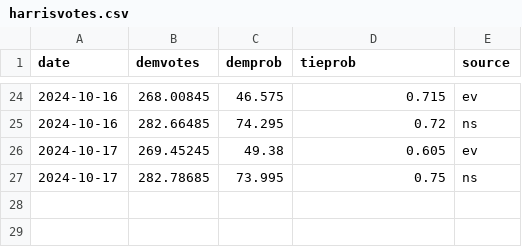
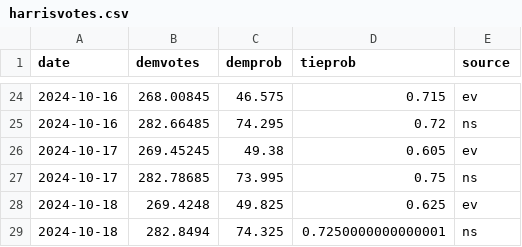
Before and after one commit to andreamoro-git/election2024, a CSV file: _code/data/harrisvotes.csv, drawn as a sheet; only a part is shown, gaps mark what is left out; the diff names each change by its address in the sheet, - before the commit and + after, or states it on an @@ line.

```diff
--- a/_code/data/harrisvotes.csv
+++ b/_code/data/harrisvotes.csv
+row 28: 2024-10-18 | 269.4248 | 49.825 | 0.625 | ev
+row 29: 2024-10-18 | 282.8494 | 74.325 | 0.7250000000000001 | ns
```
Also changed, not shown: 2 other files.
